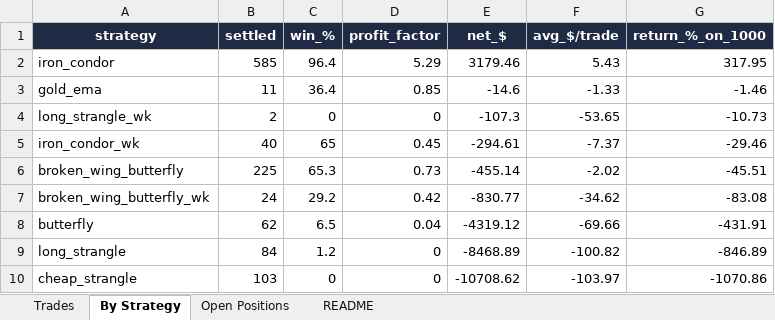
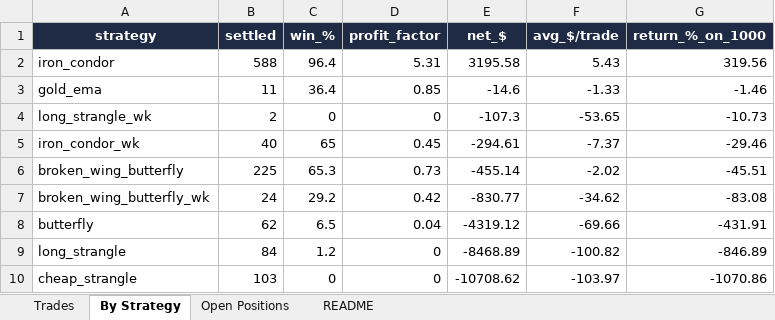
Before and after one commit to Ayushtambi2011/deltahedge-bot, an Excel workbook: OUTPUT FILE.xlsx, sheet By Strategy, drawn as a sheet; values as stored, in another font and other column widths than the file's, no borders; the diff names each change by its address in the sheet, - before the commit and + after, or states it on an @@ line.

```diff
--- a/OUTPUT FILE.xlsx (sheet By Strategy)
+++ b/OUTPUT FILE.xlsx (sheet By Strategy)
-B2 (settled): 585
+B2 (settled): 588
-D2 (profit_factor): 5.29
+D2 (profit_factor): 5.31
-E2 (net_$): 3179.46
+E2 (net_$): 3195.58
-G2 (return_%_on_1000): 317.95
+G2 (return_%_on_1000): 319.56
```
Also changed, not shown: sheet Trades, sheet Open Positions, sheet README, 1 other file.
